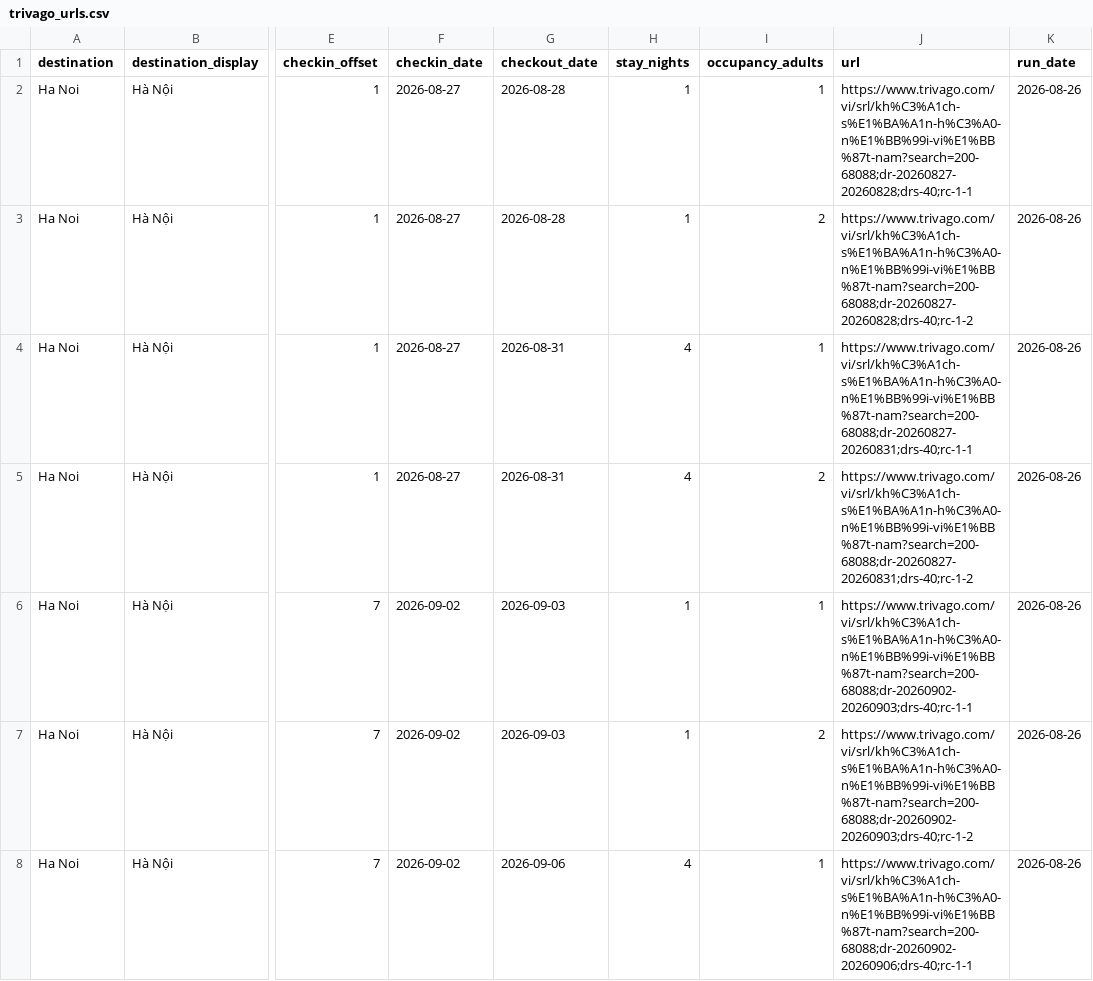
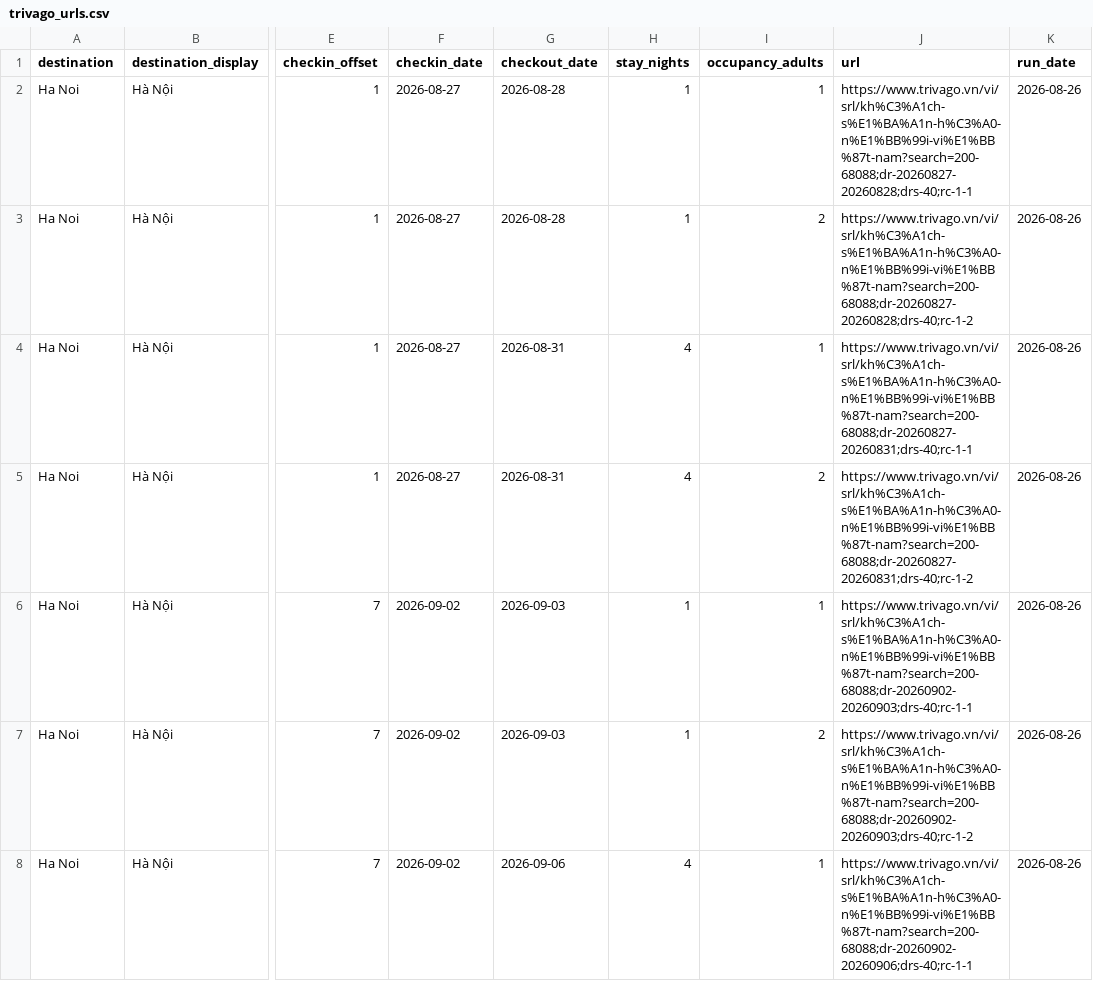
Before and after one commit to hnganh22/crawl-trivago, a CSV file: trivago_urls.csv, drawn as a sheet; only a part is shown, gaps mark what is left out; the diff covers the shown part only; the diff names each change by its address in the sheet, - before the commit and + after, or states it on an @@ line.

```diff
--- a/trivago_urls.csv
+++ b/trivago_urls.csv
-J2 (url): https://www.trivago.com/vi/srl/kh%C3%A1ch-s%E1%BA%A1n-h%C3%A0-n%E1%BB%99i-vi%E1%BB%87t-nam?search=200-68088;dr-20260827-20260828;drs-40;rc-1-1
+J2 (url): https://www.trivago.vn/vi/srl/kh%C3%A1ch-s%E1%BA%A1n-h%C3%A0-n%E1%BB%99i-vi%E1%BB%87t-nam?search=200-68088;dr-20260827-20260828;drs-40;rc-1-1
-J3 (url): https://www.trivago.com/vi/srl/kh%C3%A1ch-s%E1%BA%A1n-h%C3%A0-n%E1%BB%99i-vi%E1%BB%87t-nam?search=200-68088;dr-20260827-20260828;drs-40;rc-1-2
+J3 (url): https://www.trivago.vn/vi/srl/kh%C3%A1ch-s%E1%BA%A1n-h%C3%A0-n%E1%BB%99i-vi%E1%BB%87t-nam?search=200-68088;dr-20260827-20260828;drs-40;rc-1-2
-J4 (url): https://www.trivago.com/vi/srl/kh%C3%A1ch-s%E1%BA%A1n-h%C3%A0-n%E1%BB%99i-vi%E1%BB%87t-nam?search=200-68088;dr-20260827-20260831;drs-40;rc-1-1
+J4 (url): https://www.trivago.vn/vi/srl/kh%C3%A1ch-s%E1%BA%A1n-h%C3%A0-n%E1%BB%99i-vi%E1%BB%87t-nam?search=200-68088;dr-20260827-20260831;drs-40;rc-1-1
-J5 (url): https://www.trivago.com/vi/srl/kh%C3%A1ch-s%E1%BA%A1n-h%C3%A0-n%E1%BB%99i-vi%E1%BB%87t-nam?search=200-68088;dr-20260827-20260831;drs-40;rc-1-2
+J5 (url): https://www.trivago.vn/vi/srl/kh%C3%A1ch-s%E1%BA%A1n-h%C3%A0-n%E1%BB%99i-vi%E1%BB%87t-nam?search=200-68088;dr-20260827-20260831;drs-40;rc-1-2
-J6 (url): https://www.trivago.com/vi/srl/kh%C3%A1ch-s%E1%BA%A1n-h%C3%A0-n%E1%BB%99i-vi%E1%BB%87t-nam?search=200-68088;dr-20260902-20260903;drs-40;rc-1-1
+J6 (url): https://www.trivago.vn/vi/srl/kh%C3%A1ch-s%E1%BA%A1n-h%C3%A0-n%E1%BB%99i-vi%E1%BB%87t-nam?search=200-68088;dr-20260902-20260903;drs-40;rc-1-1
-J7 (url): https://www.trivago.com/vi/srl/kh%C3%A1ch-s%E1%BA%A1n-h%C3%A0-n%E1%BB%99i-vi%E1%BB%87t-nam?search=200-68088;dr-20260902-20260903;drs-40;rc-1-2
+J7 (url): https://www.trivago.vn/vi/srl/kh%C3%A1ch-s%E1%BA%A1n-h%C3%A0-n%E1%BB%99i-vi%E1%BB%87t-nam?search=200-68088;dr-20260902-20260903;drs-40;rc-1-2
-J8 (url): https://www.trivago.com/vi/srl/kh%C3%A1ch-s%E1%BA%A1n-h%C3%A0-n%E1%BB%99i-vi%E1%BB%87t-nam?search=200-68088;dr-20260902-20260906;drs-40;rc-1-1
+J8 (url): https://www.trivago.vn/vi/srl/kh%C3%A1ch-s%E1%BA%A1n-h%C3%A0-n%E1%BB%99i-vi%E1%BB%87t-nam?search=200-68088;dr-20260902-20260906;drs-40;rc-1-1
```
Also changed, not shown: 153 edited cells elsewhere in this file, 4 other files.
